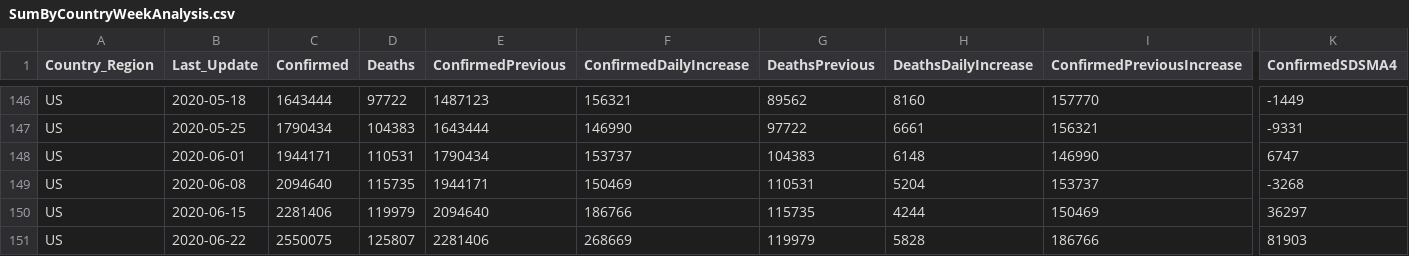
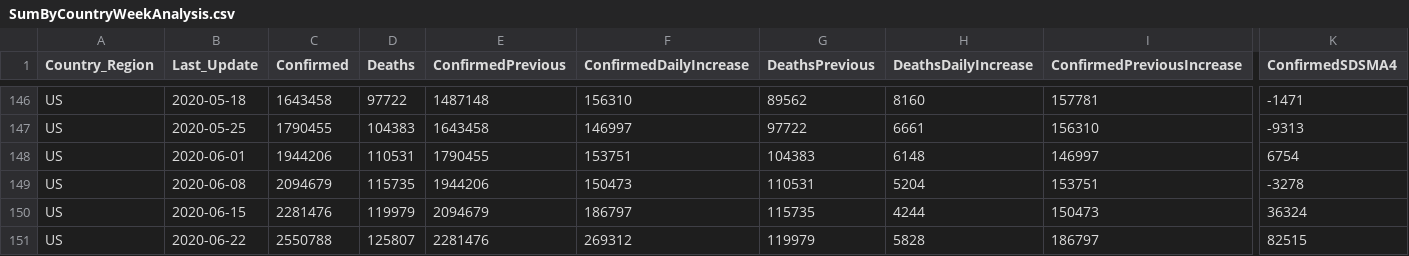
Before and after one commit to jclark017/COVID-19, a CSV file: sql/SumByCountryWeekAnalysis.csv, drawn as a sheet; only a part is shown, gaps mark what is left out; the diff covers the shown part only; the diff names each change by its address in the sheet, - before the commit and + after, or states it on an @@ line.

```diff
--- a/sql/SumByCountryWeekAnalysis.csv
+++ b/sql/SumByCountryWeekAnalysis.csv
-C146 (Confirmed): 1643444
+C146 (Confirmed): 1643458
-E146 (ConfirmedPrevious): 1487123
+E146 (ConfirmedPrevious): 1487148
-F146 (ConfirmedDailyIncrease): 156321
+F146 (ConfirmedDailyIncrease): 156310
-I146 (ConfirmedPreviousIncrease): 157770
+I146 (ConfirmedPreviousIncrease): 157781
-K146 (ConfirmedSDSMA4): -1449
+K146 (ConfirmedSDSMA4): -1471
-C147 (Confirmed): 1790434
+C147 (Confirmed): 1790455
-E147 (ConfirmedPrevious): 1643444
+E147 (ConfirmedPrevious): 1643458
-F147 (ConfirmedDailyIncrease): 146990
+F147 (ConfirmedDailyIncrease): 146997
-I147 (ConfirmedPreviousIncrease): 156321
+I147 (ConfirmedPreviousIncrease): 156310
-K147 (ConfirmedSDSMA4): -9331
+K147 (ConfirmedSDSMA4): -9313
-C148 (Confirmed): 1944171
+C148 (Confirmed): 1944206
-E148 (ConfirmedPrevious): 1790434
+E148 (ConfirmedPrevious): 1790455
-F148 (ConfirmedDailyIncrease): 153737
+F148 (ConfirmedDailyIncrease): 153751
-I148 (ConfirmedPreviousIncrease): 146990
+I148 (ConfirmedPreviousIncrease): 146997
-K148 (ConfirmedSDSMA4): 6747
+K148 (ConfirmedSDSMA4): 6754
-C149 (Confirmed): 2094640
+C149 (Confirmed): 2094679
-E149 (ConfirmedPrevious): 1944171
+E149 (ConfirmedPrevious): 1944206
-F149 (ConfirmedDailyIncrease): 150469
+F149 (ConfirmedDailyIncrease): 150473
-I149 (ConfirmedPreviousIncrease): 153737
+I149 (ConfirmedPreviousIncrease): 153751
-K149 (ConfirmedSDSMA4): -3268
+K149 (ConfirmedSDSMA4): -3278
-C150 (Confirmed): 2281406
+C150 (Confirmed): 2281476
-E150 (ConfirmedPrevious): 2094640
+E150 (ConfirmedPrevious): 2094679
-F150 (ConfirmedDailyIncrease): 186766
+F150 (ConfirmedDailyIncrease): 186797
-I150 (ConfirmedPreviousIncrease): 150469
+I150 (ConfirmedPreviousIncrease): 150473
-K150 (ConfirmedSDSMA4): 36297
+K150 (ConfirmedSDSMA4): 36324
-C151 (Confirmed): 2550075
+C151 (Confirmed): 2550788
-E151 (ConfirmedPrevious): 2281406
+E151 (ConfirmedPrevious): 2281476
-F151 (ConfirmedDailyIncrease): 268669
+F151 (ConfirmedDailyIncrease): 269312
-I151 (ConfirmedPreviousIncrease): 186766
+I151 (ConfirmedPreviousIncrease): 186797
-K151 (ConfirmedSDSMA4): 81903
+K151 (ConfirmedSDSMA4): 82515
```
Also changed, not shown: 128 edited cells elsewhere in this file, sql/SumByCountryDateAnalysis.csv, sql/SumByCountryStateDateAnalysis.csv, 4 other files.
